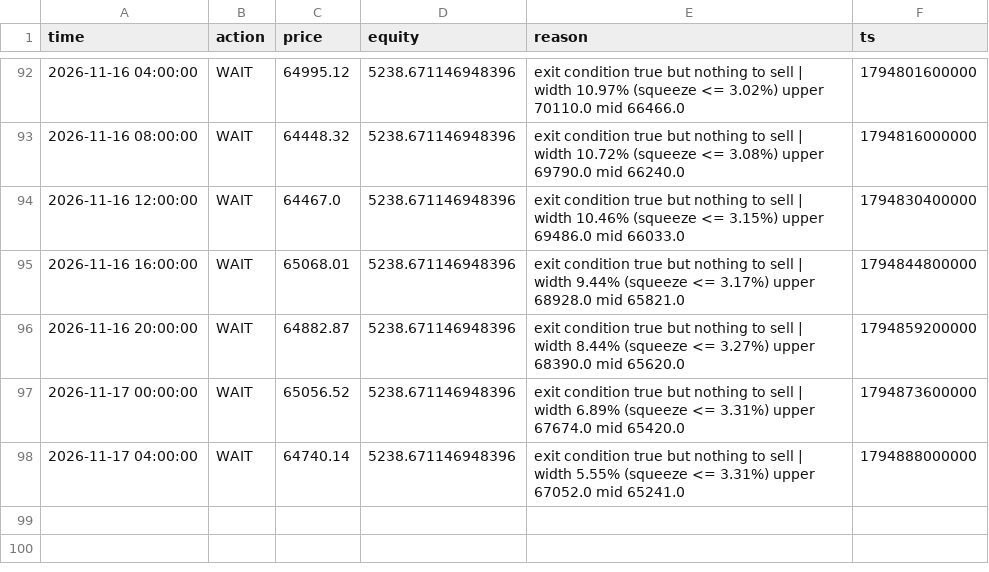
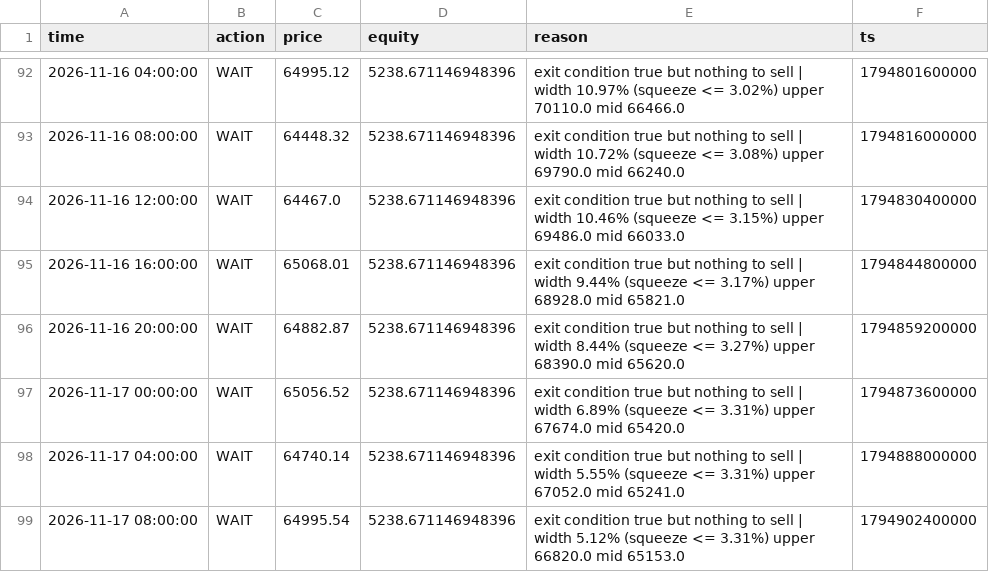
Before and after one commit to mtarvecha660-lgtm/btc-paper-live, a CSV file: live/state/v2_bb_squeeze/decisions.csv, drawn as a sheet; only a part is shown, gaps mark what is left out.

```diff
--- a/live/state/v2_bb_squeeze/decisions.csv
+++ b/live/state/v2_bb_squeeze/decisions.csv
@@ -98 +98,2 @@ time,action,price,equity,reason,ts
 2026-11-17 04:00:00,WAIT,64740.14,5238.671146948396,exit condition true but nothing to sell | width 5.55% (squeeze <= 3.31%) upper 67052.0 mid 65241.0,1794888000000
+2026-11-17 08:00:00,WAIT,64995.54,5238.671146948396,exit condition true but nothing to sell | width 5.12% (squeeze <= 3.31%) upper 66820.0 mid 65153.0,1794902400000
```
Also changed, not shown: live/state/donchian_breakout/decisions.csv, live/state/ema_cross/decisions.csv, 21 other files.
